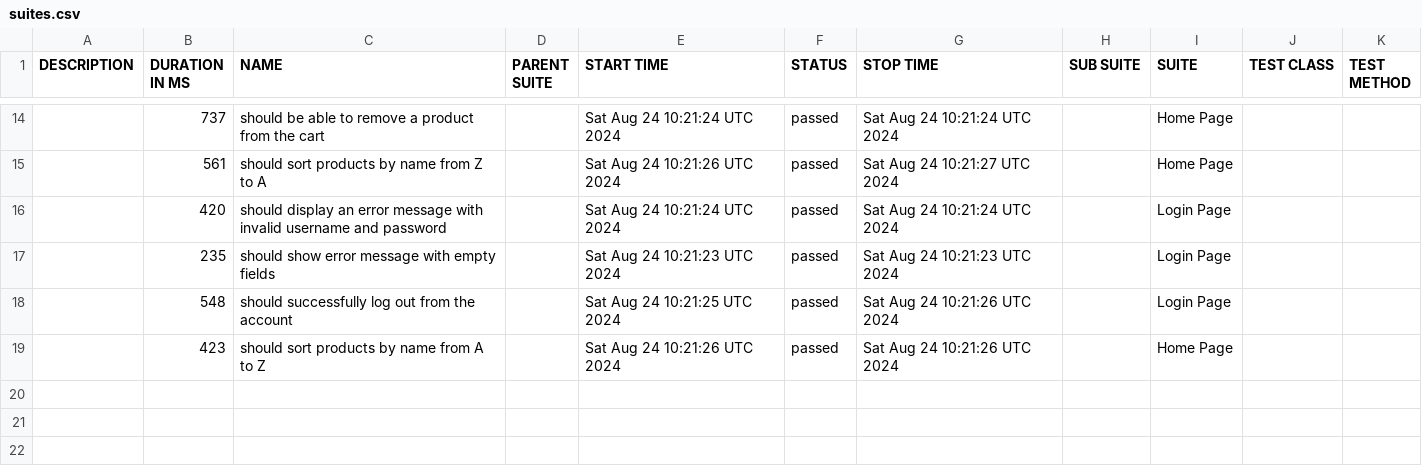
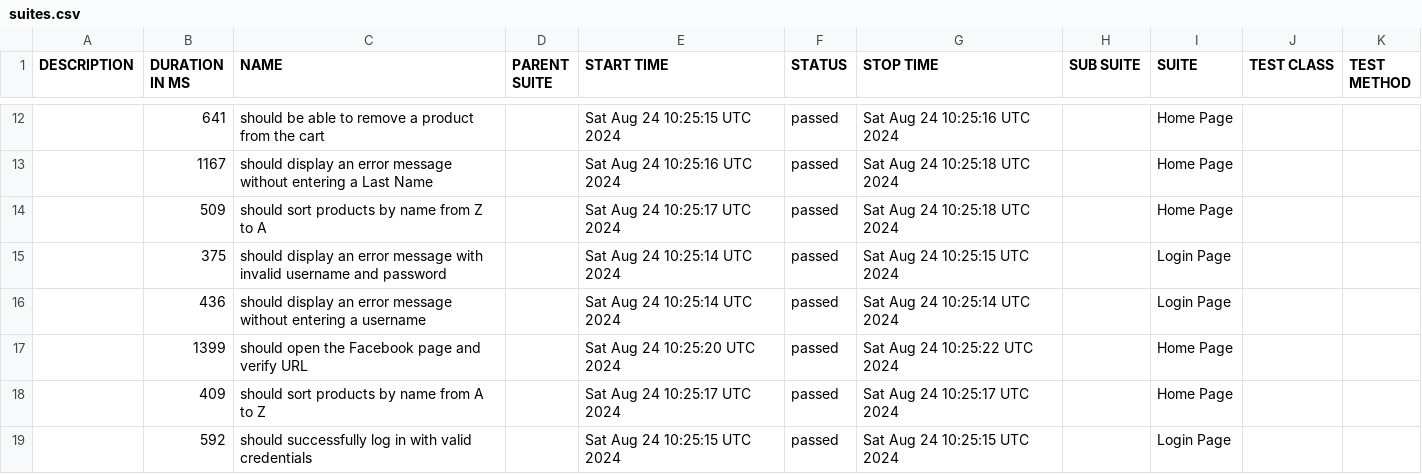
Before and after one commit to borderForNoone/WebdriverIO, a CSV file: data/suites.csv, drawn as a sheet; only a part is shown, gaps mark what is left out; the diff covers the shown part only.

```diff
--- a/data/suites.csv
+++ b/data/suites.csv
@@ -14,6 +12,8 @@
-"","737","should be able to remove a product from the cart","","Sat Aug 24 10:21:24 UTC 2024","passed","Sat Aug 24 10:21:24 UTC 2024","","Home Page","",""
-"","561","should sort products by name from Z to A","","Sat Aug 24 10:21:26 UTC 2024","passed","Sat Aug 24 10:21:27 UTC 2024","","Home Page","",""
-"","420","should display an error message with invalid username and password","","Sat Aug 24 10:21:24 UTC 2024","passed","Sat Aug 24 10:21:24 UTC 2024","","Login Page","",""
-"","235","should show error message with empty fields","","Sat Aug 24 10:21:23 UTC 2024","passed","Sat Aug 24 10:21:23 UTC 2024","","Login Page","",""
-"","548","should successfully log out from the account","","Sat Aug 24 10:21:25 UTC 2024","passed","Sat Aug 24 10:21:26 UTC 2024","","Login Page","",""
-"","423","should sort products by name from A to Z","","Sat Aug 24 10:21:26 UTC 2024","passed","Sat Aug 24 10:21:26 UTC 2024","","Home Page","",""
+"","641","should be able to remove a product from the cart","","Sat Aug 24 10:25:15 UTC 2024","passed","Sat Aug 24 10:25:16 UTC 2024","","Home Page","",""
+"","1167","should display an error message without entering a Last Name","","Sat Aug 24 10:25:16 UTC 2024","passed","Sat Aug 24 10:25:18 UTC 2024","","Home Page","",""
+"","509","should sort products by name from Z to A","","Sat Aug 24 10:25:17 UTC 2024","passed","Sat Aug 24 10:25:18 UTC 2024","","Home Page","",""
+"","375","should display an error message with invalid username and password","","Sat Aug 24 10:25:14 UTC 2024","passed","Sat Aug 24 10:25:15 UTC 2024","","Login Page","",""
+"","436","should display an error message without entering a username","","Sat Aug 24 10:25:14 UTC 2024","passed","Sat Aug 24 10:25:14 UTC 2024","","Login Page","",""
+"","1399","should open the Facebook page and verify URL","","Sat Aug 24 10:25:20 UTC 2024","passed","Sat Aug 24 10:25:22 UTC 2024","","Home Page","",""
+"","409","should sort products by name from A to Z","","Sat Aug 24 10:25:17 UTC 2024","passed","Sat Aug 24 10:25:17 UTC 2024","","Home Page","",""
+"","592","should successfully log in with valid credentials","","Sat Aug 24 10:25:15 UTC 2024","passed","Sat Aug 24 10:25:15 UTC 2024","","Login Page","",""
```
Also changed, not shown: 3 added rows, 5 removed rows and 23 edited cells elsewhere in this file, 55 other files.
